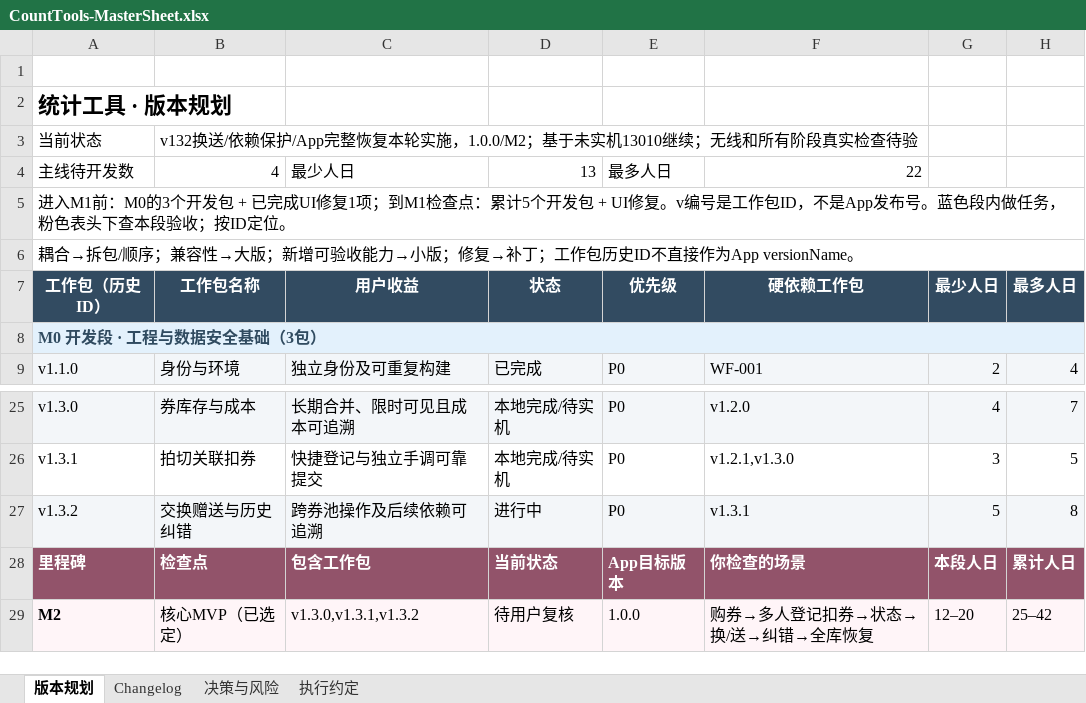
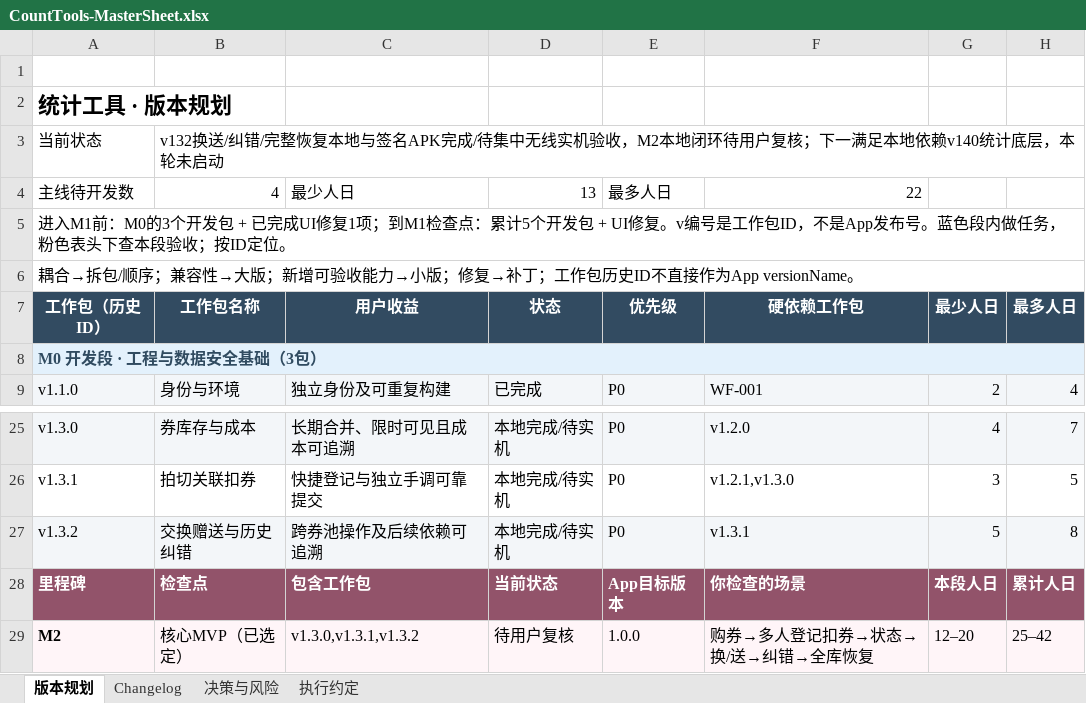
Before and after one commit to Seniorious66/count_tools, an Excel workbook: outputs/workflow-20261011/CountTools-MasterSheet.xlsx, sheet 版本规划, drawn as a sheet; only a part is shown, gaps mark what is left out; values as stored, in another font and other column widths than the file's, no borders; conditional formats not drawn; the diff names each change by its address in the sheet, - before the commit and + after, or states it on an @@ line.

```diff
--- a/outputs/workflow-20261011/CountTools-MasterSheet.xlsx (sheet 版本规划)
+++ b/outputs/workflow-20261011/CountTools-MasterSheet.xlsx (sheet 版本规划)
-B3: v132换送/依赖保护/App完整恢复本轮实施，1.0.0/M2；基于未实机13010继续；无线和所有阶段真实检查待验
+B3: v132换送/纠错/完整恢复本地与签名APK完成/待集中无线实机验收，M2本地闭环待用户复核；下一满足本地依赖v140统计底层，本轮未启动
-D27: 进行中
+D27: 本地完成/待实机
```
Also changed, not shown: sheet Changelog, 1 other file.
